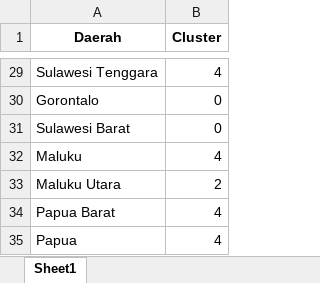
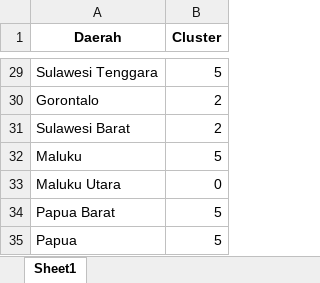
Before and after one commit to YosiaAmadeus/Skripsi-ClusteringPadi, an Excel workbook: uploads/output.xlsx, sheet Sheet1, drawn as a sheet; only a part is shown, gaps mark what is left out; values as stored, in another font and other column widths than the file's, no borders; the diff covers the shown part only; the diff names each change by its address in the sheet, - before the commit and + after, or states it on an @@ line.

```diff
--- a/uploads/output.xlsx (sheet Sheet1)
+++ b/uploads/output.xlsx (sheet Sheet1)
-B29 (Cluster): 4
+B29 (Cluster): 5
-B30:B31 (Cluster): 0
+B30:B31 (Cluster): 2
-B32 (Cluster): 4
+B32 (Cluster): 5
-B33 (Cluster): 2
+B33 (Cluster): 0
-B34:B35 (Cluster): 4
+B34:B35 (Cluster): 5
```
Also changed, not shown: 27 edited cells elsewhere in this sheet, 16 other files.
